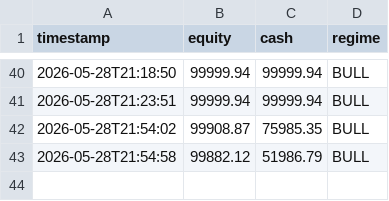
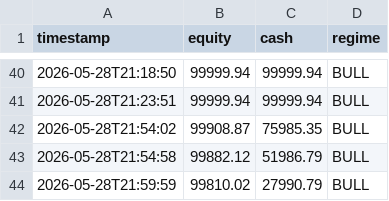
Before and after one commit to khinebo/trading_dashboard, a CSV file: live_equity_crypto.csv, drawn as a sheet; only a part is shown, gaps mark what is left out.

```diff
--- a/live_equity_crypto.csv
+++ b/live_equity_crypto.csv
@@ -43 +43,2 @@ timestamp,equity,cash,regime
 2026-05-28T21:54:58,99882.12,51986.79,BULL
+2026-05-28T21:59:59,99810.02,27990.79,BULL
```
Also changed, not shown: live_trades_crypto.csv.
